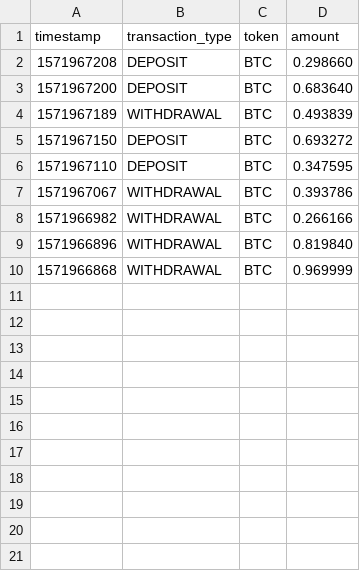
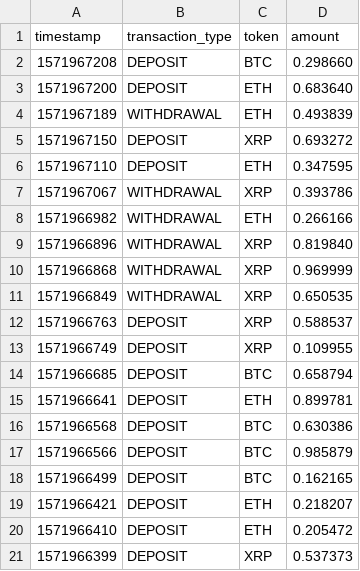
Before and after one commit to AlexChorniy/Cryptocompare, a CSV file: transactions3.csv, drawn as a sheet; only a part is shown; the diff covers the shown part only.

```diff
--- a/transactions3.csv
+++ b/transactions3.csv
@@ -2,9 +2,20 @@ timestamp,transaction_type,token,amount
 1571967208,DEPOSIT,BTC,0.298660
-1571967200,DEPOSIT,BTC,0.683640
-1571967189,WITHDRAWAL,BTC,0.493839
-1571967150,DEPOSIT,BTC,0.693272
-1571967110,DEPOSIT,BTC,0.347595
-1571967067,WITHDRAWAL,BTC,0.393786
-1571966982,WITHDRAWAL,BTC,0.266166
-1571966896,WITHDRAWAL,BTC,0.819840
-1571966868,WITHDRAWAL,BTC,0.969999
+1571967200,DEPOSIT,ETH,0.683640
+1571967189,WITHDRAWAL,ETH,0.493839
+1571967150,DEPOSIT,XRP,0.693272
+1571967110,DEPOSIT,ETH,0.347595
+1571967067,WITHDRAWAL,XRP,0.393786
+1571966982,WITHDRAWAL,ETH,0.266166
+1571966896,WITHDRAWAL,XRP,0.819840
+1571966868,WITHDRAWAL,XRP,0.969999
+1571966849,WITHDRAWAL,XRP,0.650535
+1571966763,DEPOSIT,XRP,0.588537
+1571966749,DEPOSIT,XRP,0.109955
+1571966685,DEPOSIT,BTC,0.658794
+1571966641,DEPOSIT,ETH,0.899781
+1571966568,DEPOSIT,BTC,0.630386
+1571966566,DEPOSIT,BTC,0.985879
+1571966499,DEPOSIT,BTC,0.162165
+1571966421,DEPOSIT,ETH,0.218207
+1571966410,DEPOSIT,ETH,0.205472
+1571966399,DEPOSIT,XRP,0.537373
```
Also changed, not shown: 9 added rows elsewhere in this file, 3 other files.
